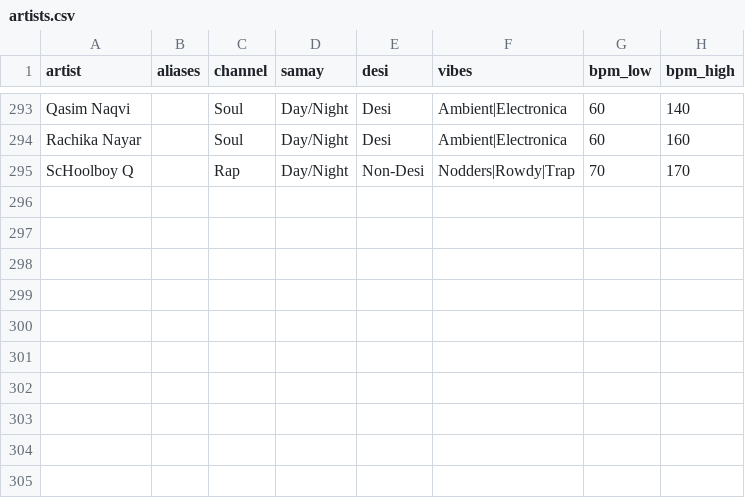
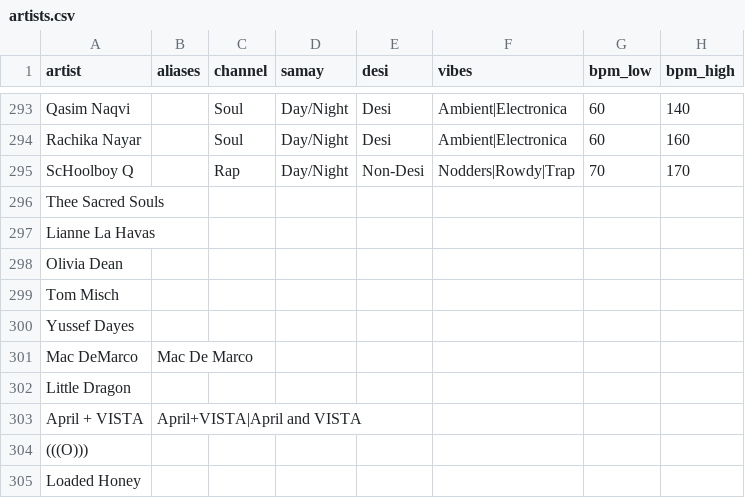
Before and after one commit to prahlaadr/pyaar-radio, a CSV file: public/data/artists.csv, drawn as a sheet; only a part is shown, gaps mark what is left out; the diff names each change by its address in the sheet, - before the commit and + after, or states it on an @@ line.

```diff
--- a/public/data/artists.csv
+++ b/public/data/artists.csv
+row 296: Thee Sacred Souls
+row 297: Lianne La Havas
+row 298: Olivia Dean
+row 299: Tom Misch
+row 300: Yussef Dayes
+row 301: Mac DeMarco | Mac De Marco
+row 302: Little Dragon
+row 303: April + VISTA | April+VISTA|April and VISTA
+row 304: (((O)))
+row 305: Loaded Honey
```
